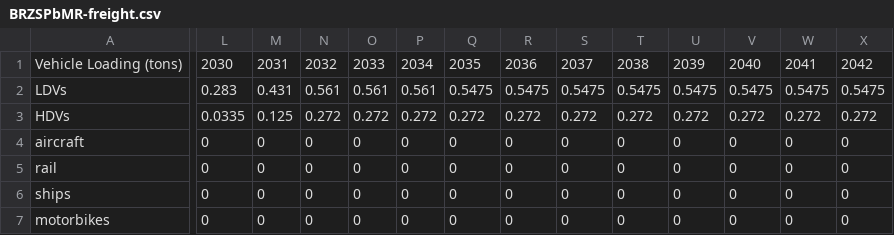
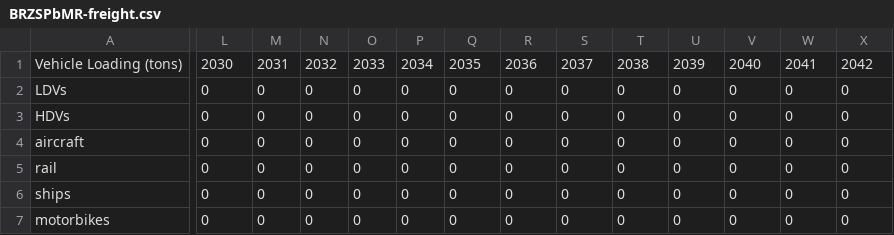
Before and after one commit to EnergyInnovation/eps-indonesia, a CSV file: InputData/trans/BRZSPbMR/BRZSPbMR-freight.csv, drawn as a sheet; only a part is shown, gaps mark what is left out; the diff covers the shown part only; the diff names each change by its address in the sheet, - before the commit and + after, or states it on an @@ line.

```diff
--- a/InputData/trans/BRZSPbMR/BRZSPbMR-freight.csv
+++ b/InputData/trans/BRZSPbMR/BRZSPbMR-freight.csv
-L2: 0.283
+L2: 0
-M2: 0.431
+M2: 0
-N2: 0.561
+N2: 0
-O2: 0.561
+O2: 0
-P2: 0.561
+P2: 0
-Q2: 0.5475
+Q2: 0
-R2: 0.5475
+R2: 0
-S2: 0.5475
+S2: 0
-T2: 0.5475
+T2: 0
-U2: 0.5475
+U2: 0
-V2: 0.5475
+V2: 0
-W2: 0.5475
+W2: 0
-X2: 0.5475
+X2: 0
-L3: 0.0335
+L3: 0
-M3: 0.125
+M3: 0
-N3: 0.272
+N3: 0
-O3: 0.272
+O3: 0
-P3: 0.272
+P3: 0
-Q3: 0.272
+Q3: 0
-R3: 0.272
+R3: 0
-S3: 0.272
+S3: 0
-T3: 0.272
+T3: 0
-U3: 0.272
+U3: 0
-V3: 0.272
+V3: 0
-W3: 0.272
+W3: 0
-X3: 0.272
+X3: 0
```
Also changed, not shown: 19 edited cells elsewhere in this file, InputData/trans/BRZSPbMR/BRZSPbMR-passenger.csv, 1 other file.
